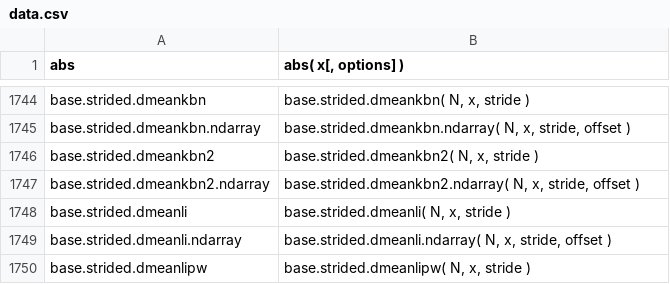
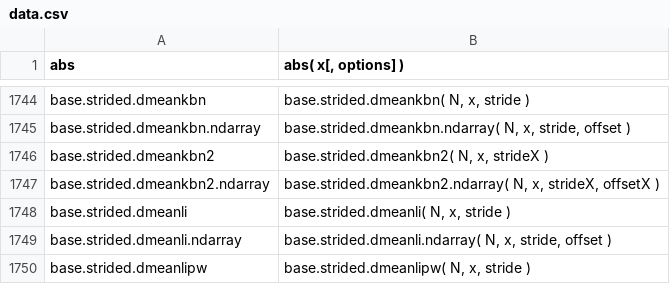
Before and after one commit to stdlib-js/repl, a CSV file: signature/data/data.csv, drawn as a sheet; only a part is shown, gaps mark what is left out.

```diff
--- a/signature/data/data.csv
+++ b/signature/data/data.csv
@@ -1745,4 +1745,4 @@ base.strided.dmeankbn,"base.strided.dmeankbn( N, x, stride )"
 base.strided.dmeankbn.ndarray,"base.strided.dmeankbn.ndarray( N, x, stride, offset )"
-base.strided.dmeankbn2,"base.strided.dmeankbn2( N, x, stride )"
-base.strided.dmeankbn2.ndarray,"base.strided.dmeankbn2.ndarray( N, x, stride, offset )"
+base.strided.dmeankbn2,"base.strided.dmeankbn2( N, x, strideX )"
+base.strided.dmeankbn2.ndarray,"base.strided.dmeankbn2.ndarray( N, x, strideX, offsetX )"
 base.strided.dmeanli,"base.strided.dmeanli( N, x, stride )"
```
Also changed, not shown: info/data/data.csv, typed-signature/data/data.csv, 6 other files.
